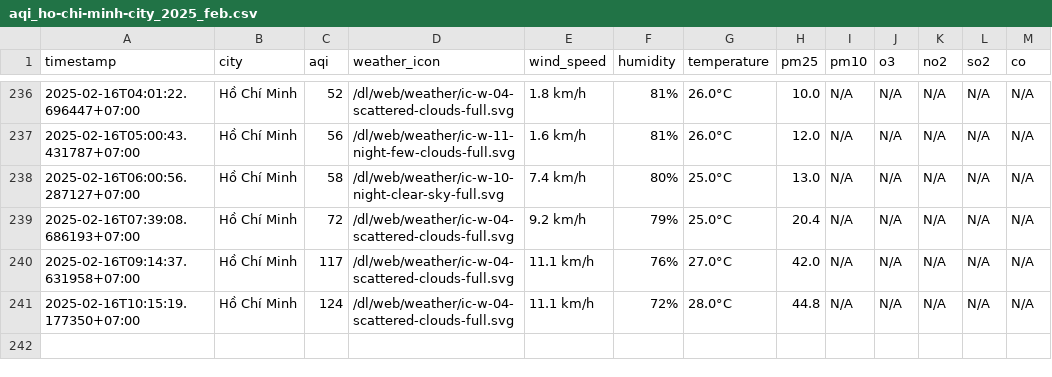
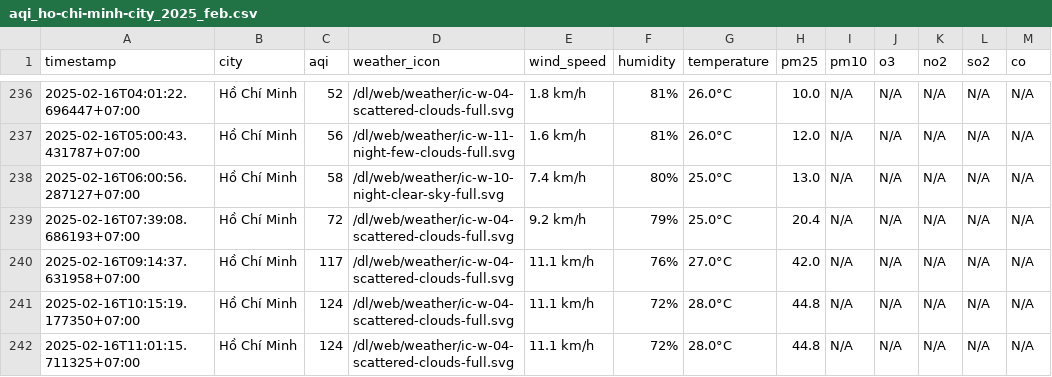
Before and after one commit to nguyennguyet02/iqair-dataset, a CSV file: result/ho-chi-minh-city/aqi_ho-chi-minh-city_2025_feb.csv, drawn as a sheet; only a part is shown, gaps mark what is left out.

```diff
--- a/result/ho-chi-minh-city/aqi_ho-chi-minh-city_2025_feb.csv
+++ b/result/ho-chi-minh-city/aqi_ho-chi-minh-city_2025_feb.csv
@@ -241 +241,2 @@ timestamp,city,aqi,weather_icon,wind_speed,humidity,temperature,pm25,pm10,o3,no2
 2025-02-16T10:15:19.177350+07:00,Hồ Chí Minh,124,/dl/web/weather/ic-w-04-scattered-clouds-full.svg,11.1 km/h,72%,28.0°C,44.8,N/A,N/A,N/A,N/A,N/A
+2025-02-16T11:01:15.711325+07:00,Hồ Chí Minh,124,/dl/web/weather/ic-w-04-scattered-clouds-full.svg,11.1 km/h,72%,28.0°C,44.8,N/A,N/A,N/A,N/A,N/A
```
Also changed, not shown: result/can-tho/aqi_can-tho_2025_feb.csv, result/hai-duong/aqi_hai-duong_2025_feb.csv, 8 other files.
